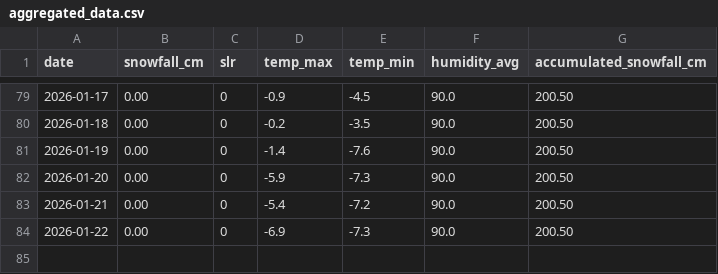
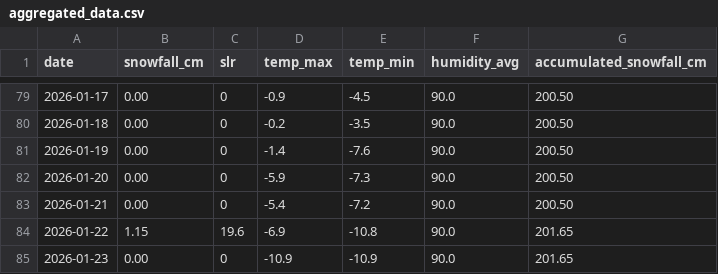
Before and after one commit to fredrikbromee/isitfluffy, a CSV file: data/aggregated_data.csv, drawn as a sheet; only a part is shown, gaps mark what is left out.

```diff
--- a/data/aggregated_data.csv
+++ b/data/aggregated_data.csv
@@ -83,2 +83,3 @@ date,snowfall_cm,slr,temp_max,temp_min,humidity_avg,accumulated_snowfall_cm
 2026-01-21,0.00,0,-5.4,-7.2,90.0,200.50
-2026-01-22,0.00,0,-6.9,-7.3,90.0,200.50
+2026-01-22,1.15,19.6,-6.9,-10.8,90.0,201.65
+2026-01-23,0.00,0,-10.9,-10.9,90.0,201.65
```
Also changed, not shown: data/weather_data.csv.
